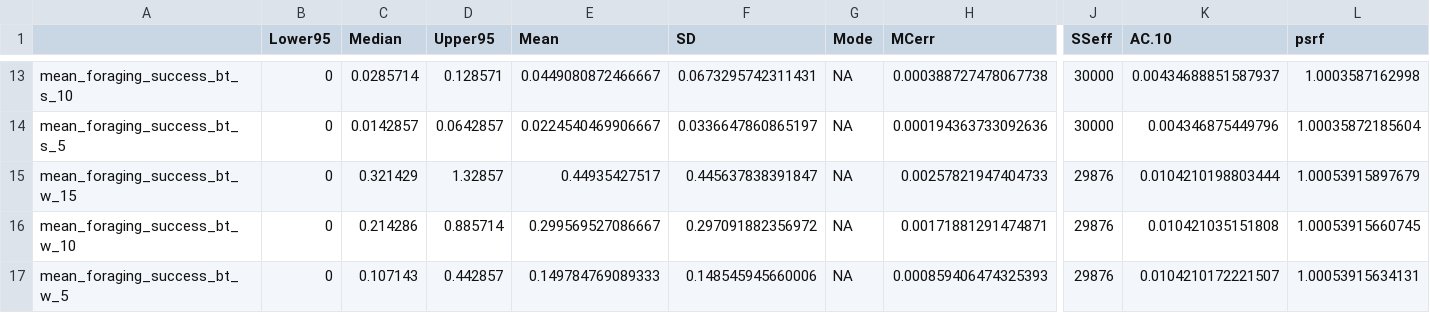
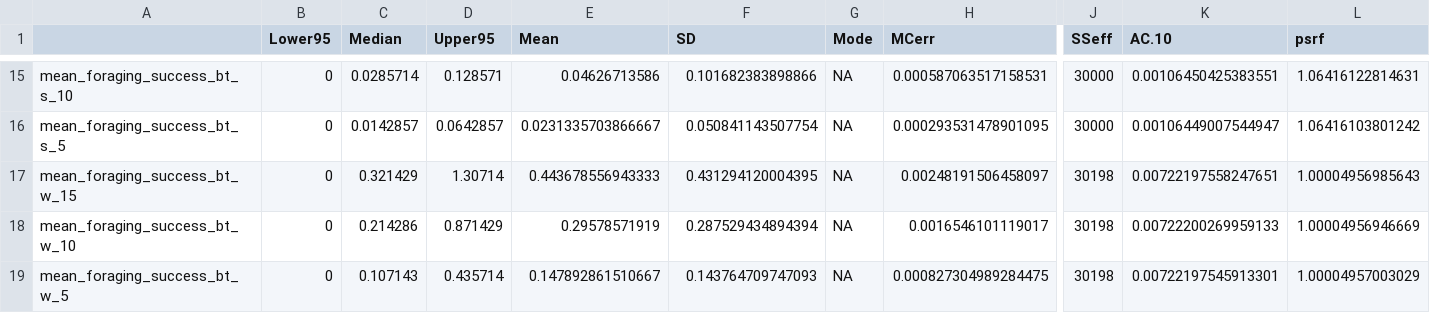
Before and after one commit to RuthDunn/hammerhead_foraging, a CSV file: JAGS_scripts/Model_output_GA.csv, drawn as a sheet; only a part is shown, gaps mark what is left out; addresses are those after the commit; the diff covers the shown part only; the diff names each change by its address in the sheet, - before the commit and + after, or states it on an @@ line.

```diff
--- a/JAGS_scripts/Model_output_GA.csv
+++ b/JAGS_scripts/Model_output_GA.csv
-E15 (Mean): 0.0449080872466667
+E15 (Mean): 0.04626713586
-F15 (SD): 0.0673295742311431
+F15 (SD): 0.101682383898866
-H15 (MCerr): 0.000388727478067738
+H15 (MCerr): 0.000587063517158531
-K15 (AC.10): 0.00434688851587937
+K15 (AC.10): 0.00106450425383551
-L15 (psrf): 1.0003587162998
+L15 (psrf): 1.06416122814631
-E16 (Mean): 0.0224540469906667
+E16 (Mean): 0.0231335703866667
-F16 (SD): 0.0336647860865197
+F16 (SD): 0.050841143507754
-H16 (MCerr): 0.000194363733092636
+H16 (MCerr): 0.000293531478901095
-K16 (AC.10): 0.004346875449796
+K16 (AC.10): 0.00106449007544947
-L16 (psrf): 1.00035872185604
+L16 (psrf): 1.06416103801242
-D17 (Upper95): 1.32857
+D17 (Upper95): 1.30714
-E17 (Mean): 0.44935427517
+E17 (Mean): 0.443678556943333
-F17 (SD): 0.445637838391847
+F17 (SD): 0.431294120004395
-H17 (MCerr): 0.00257821947404733
+H17 (MCerr): 0.00248191506458097
-J17:J19 (SSeff): 29876
+J17:J19 (SSeff): 30198
-K17 (AC.10): 0.0104210198803444
+K17 (AC.10): 0.00722197558247651
-L17 (psrf): 1.00053915897679
+L17 (psrf): 1.00004956985643
-D18 (Upper95): 0.885714
+D18 (Upper95): 0.871429
-E18 (Mean): 0.299569527086667
+E18 (Mean): 0.29578571919
-F18 (SD): 0.297091882356972
+F18 (SD): 0.287529434894394
-H18 (MCerr): 0.00171881291474871
+H18 (MCerr): 0.0016546101119017
-K18 (AC.10): 0.010421035151808
+K18 (AC.10): 0.00722200269959133
-L18 (psrf): 1.00053915660745
+L18 (psrf): 1.00004956946669
-D19 (Upper95): 0.442857
+D19 (Upper95): 0.435714
-E19 (Mean): 0.149784769089333
+E19 (Mean): 0.147892861510667
-F19 (SD): 0.148545945660006
+F19 (SD): 0.143764709747093
-H19 (MCerr): 0.000859406474325393
+H19 (MCerr): 0.000827304989284475
-K19 (AC.10): 0.0104210172221507
+K19 (AC.10): 0.00722197545913301
-L19 (psrf): 1.00053915634131
+L19 (psrf): 1.00004957003029
```
Also changed, not shown: 4 added rows, 2 removed rows and 57 edited cells elsewhere in this file, 1 other file.
